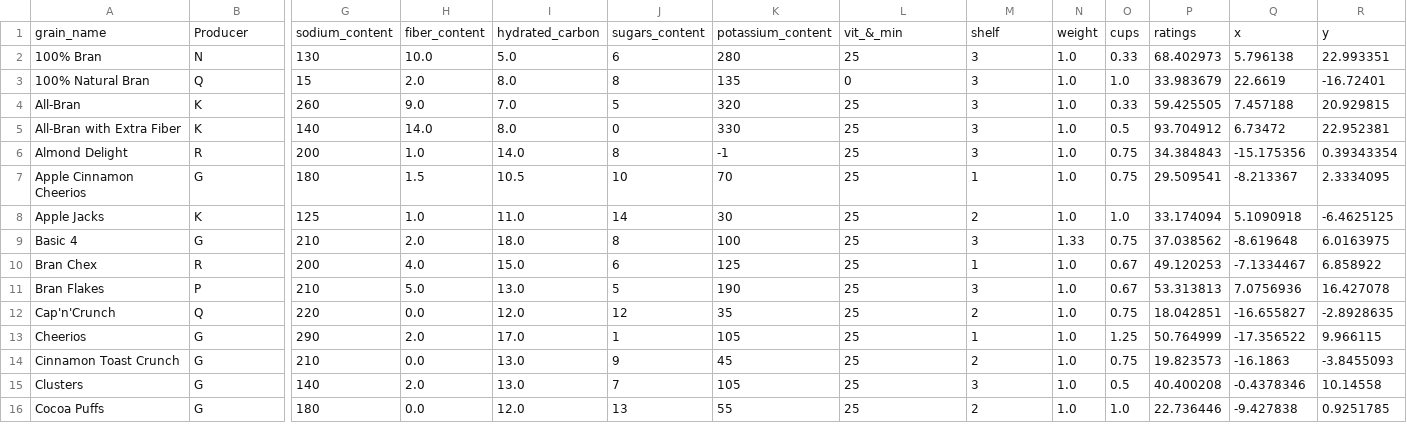
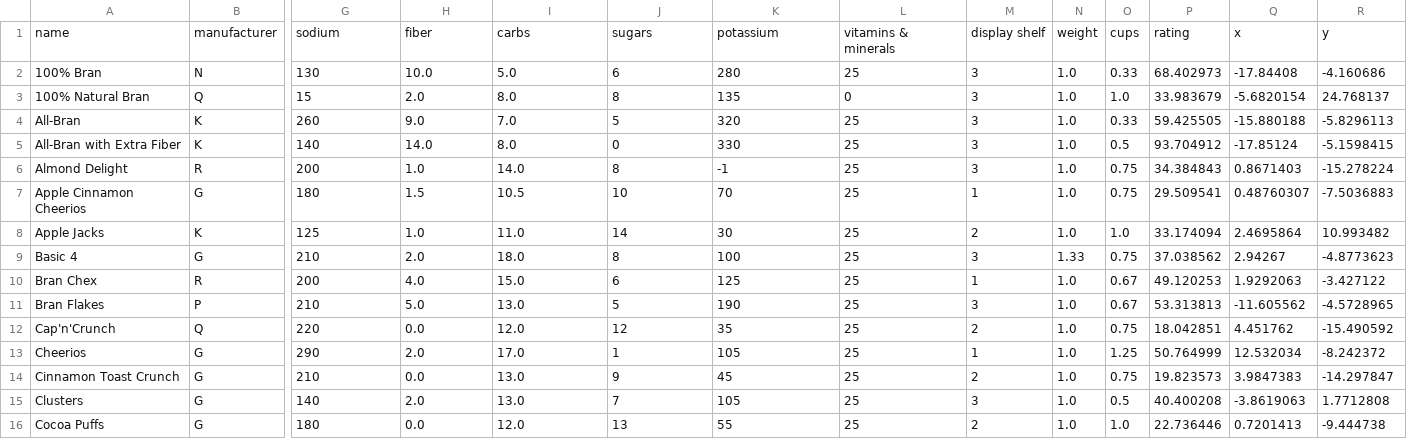
Before and after one commit to ArielMant0/anno-lens, a CSV file: public/data/cereal.dr.csv, drawn as a sheet; only a part is shown, gaps mark what is left out; removed rows and columns are numbered as before the commit, all else as after; rows hold the shown columns only; the diff covers the shown part only; the diff names each change by its address in the sheet, - before the commit and + after, or states it on an @@ line.

```diff
--- a/public/data/cereal.dr.csv
+++ b/public/data/cereal.dr.csv
-row 1: grain_name | Producer | sodium_content | fiber_content | hydrated_carbon | sugars_content | potassium_content | vit_&_min | shelf | weight | cups | ratings | x | y
+row 1: name | manufacturer | sodium | fiber | carbs | sugars | potassium | vitamins & minerals | display shelf | weight | cups | rating | x | y
-Q2: 5.796138
+Q2: -17.84408
-R2: 22.993351
+R2: -4.160686
-Q3: 22.6619
+Q3: -5.6820154
-R3: -16.72401
+R3: 24.768137
-Q4: 7.457188
+Q4: -15.880188
-R4: 20.929815
+R4: -5.8296113
-Q5: 6.73472
+Q5: -17.85124
-R5: 22.952381
+R5: -5.1598415
-Q6: -15.175356
+Q6: 0.8671403
-R6: 0.39343354
+R6: -15.278224
-Q7: -8.213367
+Q7: 0.48760307
-R7: 2.3334095
+R7: -7.5036883
-Q8: 5.1090918
+Q8: 2.4695864
-R8: -6.4625125
+R8: 10.993482
-Q9: -8.619648
+Q9: 2.94267
-R9: 6.0163975
+R9: -4.8773623
-Q10: -7.1334467
+Q10: 1.9292063
-R10: 6.858922
+R10: -3.427122
-Q11: 7.0756936
+Q11: -11.605562
-R11: 16.427078
+R11: -4.5728965
-Q12: -16.655827
+Q12: 4.451762
-R12: -2.8928635
+R12: -15.490592
-Q13: -17.356522
+Q13: 12.532034
-R13: 9.966115
+R13: -8.242372
-Q14: -16.1863
+Q14: 3.9847383
-R14: -3.8455093
+R14: -14.297847
-Q15: -0.4378346
+Q15: -3.8619063
-R15: 10.14558
+R15: 1.7712808
-Q16: -9.427838
+Q16: 0.7201413
-R16: 0.9251785
+R16: -9.444738
```
Also changed, not shown: 124 edited cells elsewhere in this file, public/data/cereal.csv, 6 other files.
